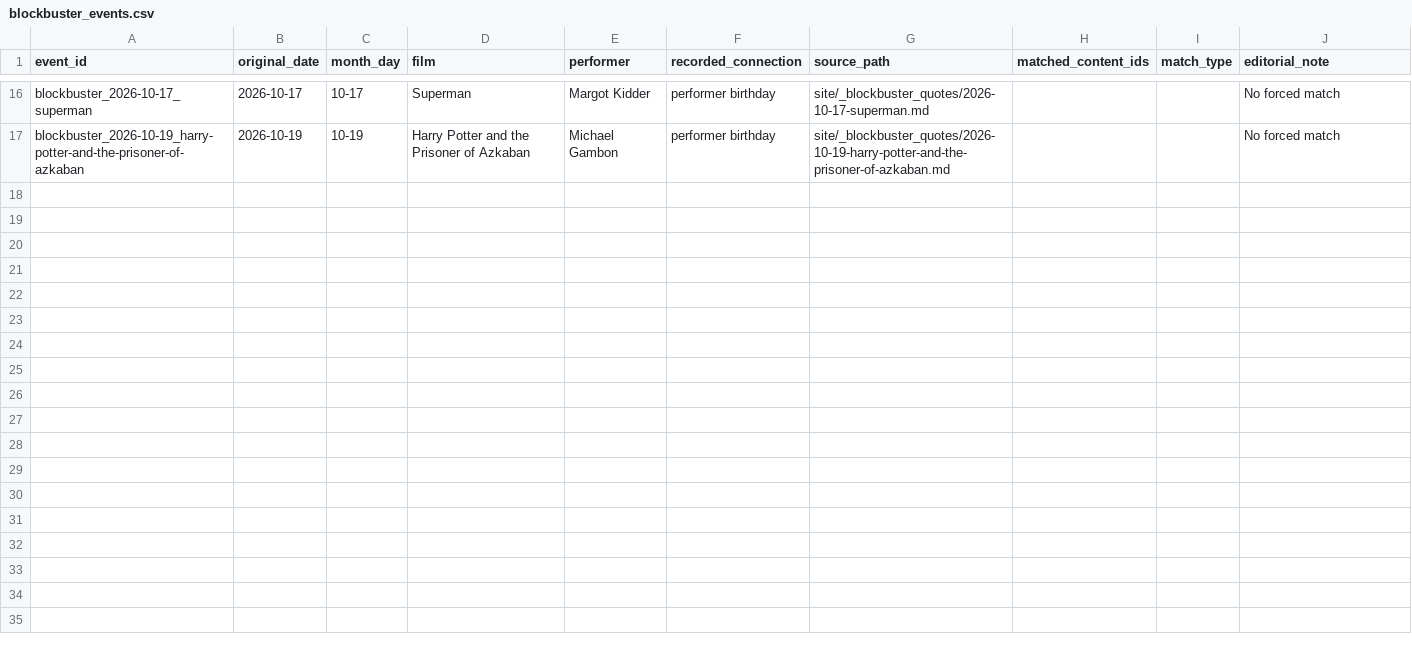
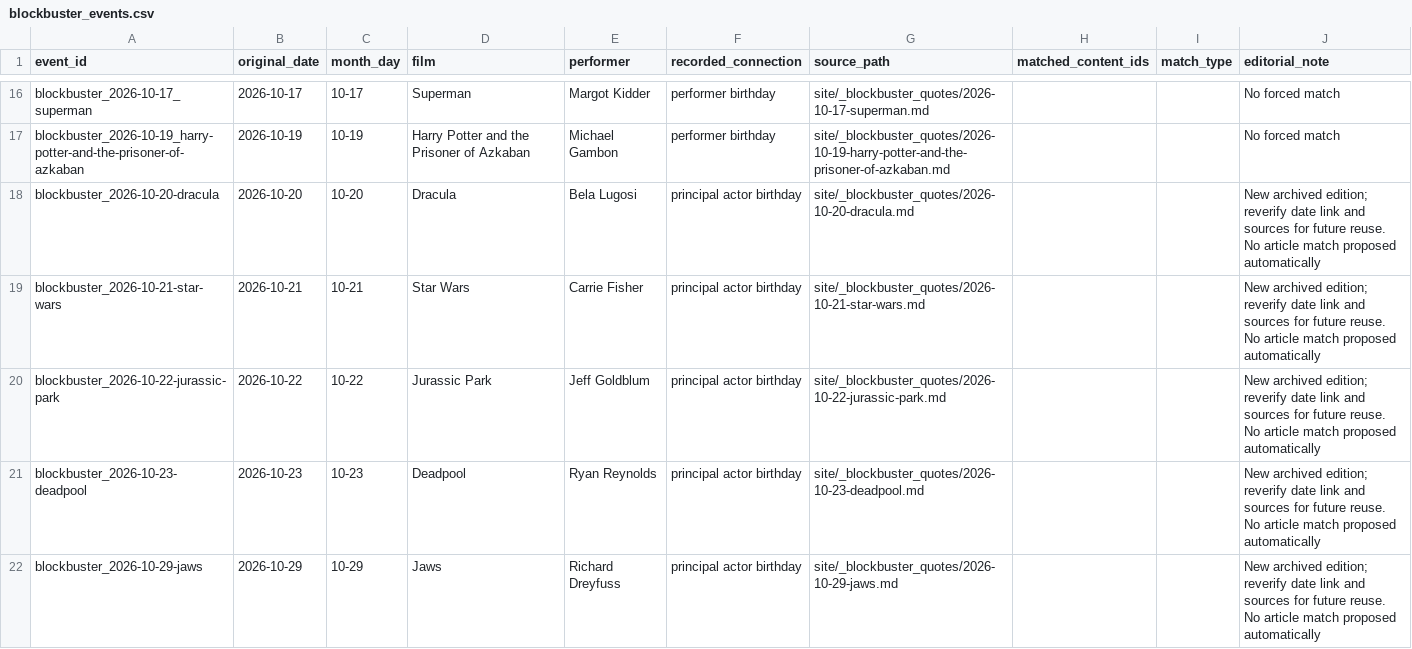
Before and after one commit to adamgreen1708/chart-templates, a CSV file: data/promotion/blockbuster_events.csv, drawn as a sheet; only a part is shown, gaps mark what is left out; the diff names each change by its address in the sheet, - before the commit and + after, or states it on an @@ line.

```diff
--- a/data/promotion/blockbuster_events.csv
+++ b/data/promotion/blockbuster_events.csv
+row 18: blockbuster_2026-10-20-dracula | 2026-10-20 | 10-20 | Dracula | Bela Lugosi | principal actor birthday | site/_blockbuster_quotes/2026-10-20-dracula.md |  |  | New archived edition; reverify date link and sources for future reuse. No article match proposed automatically
+row 19: blockbuster_2026-10-21-star-wars | 2026-10-21 | 10-21 | Star Wars | Carrie Fisher | principal actor birthday | site/_blockbuster_quotes/2026-10-21-star-wars.md |  |  | New archived edition; reverify date link and sources for future reuse. No article match proposed automatically
+row 20: blockbuster_2026-10-22-jurassic-park | 2026-10-22 | 10-22 | Jurassic Park | Jeff Goldblum | principal actor birthday | site/_blockbuster_quotes/2026-10-22-jurassic-park.md |  |  | New archived edition; reverify date link and sources for future reuse. No article match proposed automatically
+row 21: blockbuster_2026-10-23-deadpool | 2026-10-23 | 10-23 | Deadpool | Ryan Reynolds | principal actor birthday | site/_blockbuster_quotes/2026-10-23-deadpool.md |  |  | New archived edition; reverify date link and sources for future reuse. No article match proposed automatically
+row 22: blockbuster_2026-10-29-jaws | 2026-10-29 | 10-29 | Jaws | Richard Dreyfuss | principal actor birthday | site/_blockbuster_quotes/2026-10-29-jaws.md |  |  | New archived edition; reverify date link and sources for future reuse. No article match proposed automatically
```
Also changed, not shown: data/promotion/content_index.csv.
